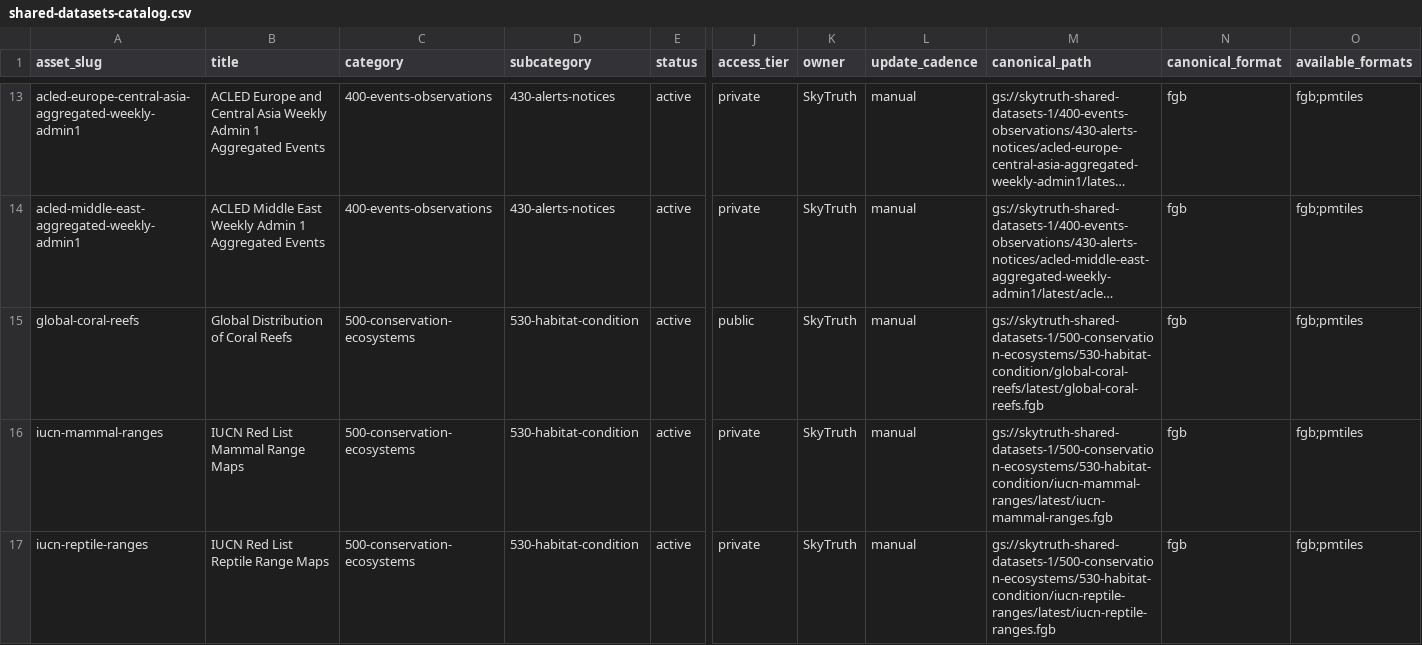
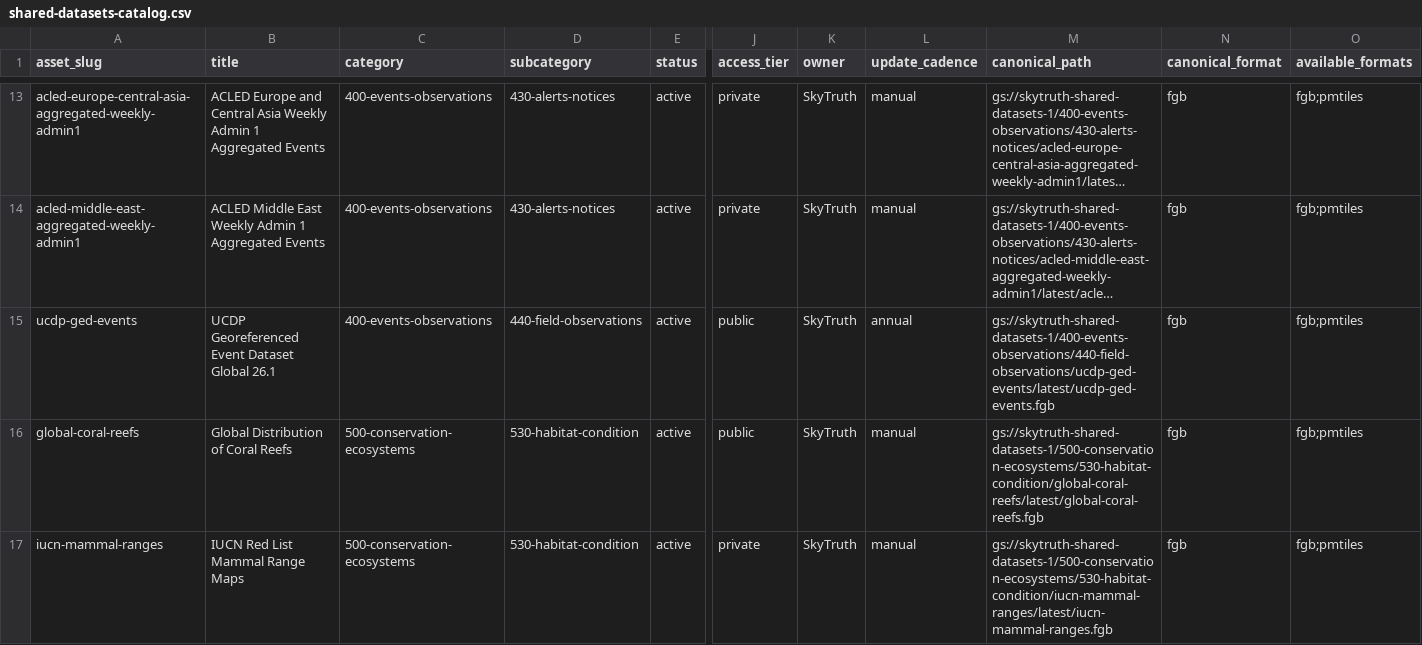
Before and after one commit to SkyTruth/shared-datasets-1, a CSV file: catalog/shared-datasets-catalog.csv, drawn as a sheet; only a part is shown, gaps mark what is left out; the shorter side is filled out with more unchanged rows; long unchanged cells end in …; rows hold the shown columns only; the diff names each change by its address in the sheet, - before the commit and + after, or states it on an @@ line.

Commit message:
Add UCDP GED events asset metadata

```diff
--- a/catalog/shared-datasets-catalog.csv
+++ b/catalog/shared-datasets-catalog.csv
+row 15: ucdp-ged-events | UCDP Georeferenced Event Dataset Global 26.1 | 400-events-observations | 440-field-observations | active | public | SkyTruth | annual | gs://skytruth-shared-datasets-1/400-events-observations/440-field-observations/ucdp-ged-events/latest/ucdp-ged-events.fgb | fgb | fgb;pmtiles
```
Also changed, not shown: 2 other files.
